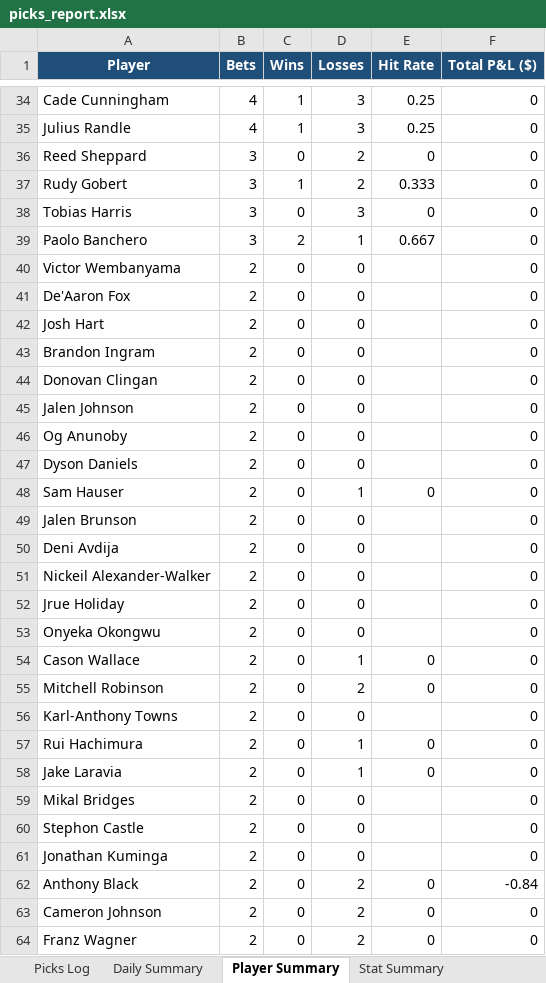
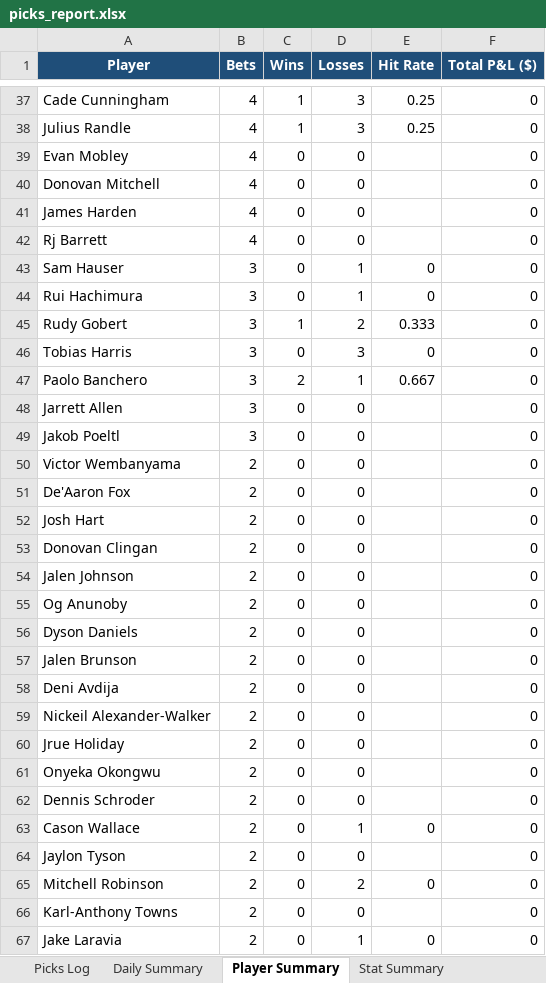
Before and after one commit to aaronwadhwa12/kalshi, an Excel workbook: results/picks_report.xlsx, sheet Player Summary, drawn as a sheet; only a part is shown, gaps mark what is left out; the shorter side is filled out with more unchanged rows; values as stored, in another font and other column widths than the file's, no borders; removed rows and columns are numbered as before the commit, all else as after; the diff covers the shown part only; the diff names each change by its address in the sheet, - before the commit and + after, or states it on an @@ line.

```diff
--- a/results/picks_report.xlsx (sheet Player Summary)
+++ b/results/picks_report.xlsx (sheet Player Summary)
+row 39: Evan Mobley | 4 | 0 | 0 |  | 0
+row 40: Donovan Mitchell | 4 | 0 | 0 |  | 0
+row 41: James Harden | 4 | 0 | 0 |  | 0
+row 42: Rj Barrett | 4 | 0 | 0 |  | 0
-A43 (Player): Reed Sheppard
+A43 (Player): Sam Hauser
-D43 (Losses): 2
+D43 (Losses): 1
+row 44: Rui Hachimura | 3 | 0 | 1 | 0 | 0
+row 48: Jarrett Allen | 3 | 0 | 0 |  | 0
+row 49: Jakob Poeltl | 3 | 0 | 0 |  | 0
-row 43: Brandon Ingram | 2 | 0 | 0 |  | 0
-row 48: Sam Hauser | 2 | 0 | 1 | 0 | 0
+row 62: Dennis Schroder | 2 | 0 | 0 |  | 0
+row 64: Jaylon Tyson | 2 | 0 | 0 |  | 0
-row 57: Rui Hachimura | 2 | 0 | 1 | 0 | 0
```
Also changed, not shown: 14 added rows, 13 removed rows and 10 edited cells elsewhere in this sheet, sheet Picks Log, sheet Daily Summary, sheet Stat Summary, 1 other file.
